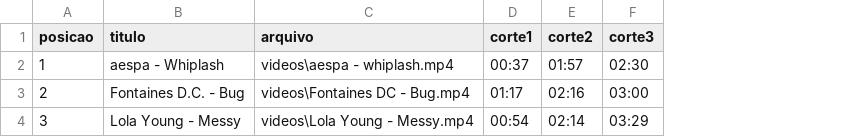
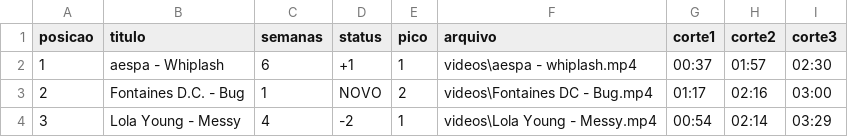
Before and after one commit to brunoblv/editor-video-python, a CSV file: musicas.csv, drawn as a sheet; the diff names each change by its address in the sheet, - before the commit and + after, or states it on an @@ line.

```diff
--- a/musicas.csv
+++ b/musicas.csv
+column C (semanas), rows 2-4: 6 | 1 | 4
+column D (status), rows 2-4: +1 | NOVO | -2
+column E (pico), rows 2-4: 1 | 2 | 1
```
Also changed, not shown: 2 other files.
